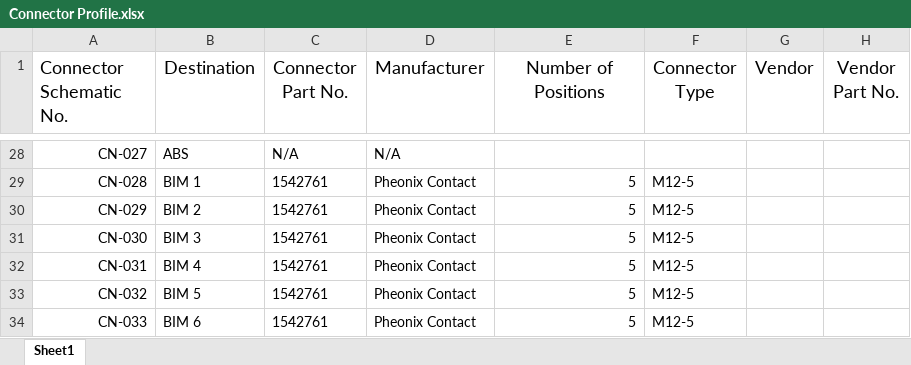
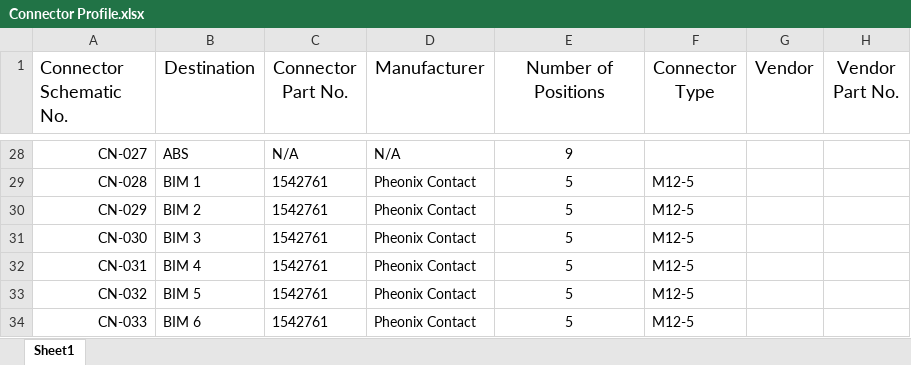
Before and after one commit to tmartin07/Vehicle-wiring-diagrams, an Excel workbook: Wire Harness/Connector Profile.xlsx, sheet Sheet1, drawn as a sheet; only a part is shown, gaps mark what is left out; values as stored, in another font and other column widths than the file's, no borders; the diff covers the shown part only; the diff names each change by its address in the sheet, - before the commit and + after, or states it on an @@ line.

```diff
--- a/Wire Harness/Connector Profile.xlsx (sheet Sheet1)
+++ b/Wire Harness/Connector Profile.xlsx (sheet Sheet1)
-E28 (Number of Positions): (empty)
+E28 (Number of Positions): 9
-E29:E34 alignment: right
+E29:E34 alignment: center
```
Also changed, not shown: 36 edited cells and cell formats elsewhere in this sheet, Wire Harness/Connector Netlist.xlsx.
